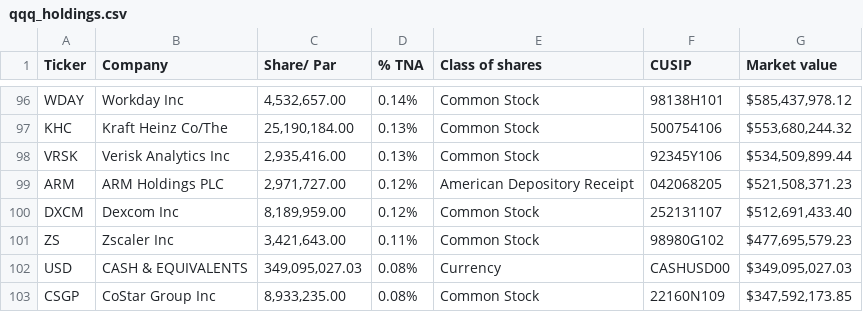
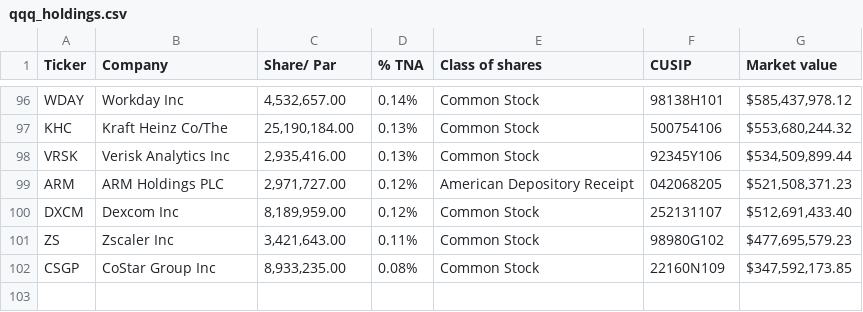
Before and after one commit to Spring-26-Quantitative-Finance/Theo-Joe-Quant-Projects, a CSV file: Final_Project/qqq_holdings.csv, drawn as a sheet; only a part is shown, gaps mark what is left out; the diff names each change by its address in the sheet, - before the commit and + after, or states it on an @@ line.

Commit message:
removed cash and futures holdings from qqq csv; added basket selection and backtest

```diff
--- a/Final_Project/qqq_holdings.csv
+++ b/Final_Project/qqq_holdings.csv
-row 102: USD | CASH & EQUIVALENTS | 349,095,027.03 | 0.08% | Currency | CASHUSD00 | $349,095,027.03
```
Also changed, not shown: 1 other file.
